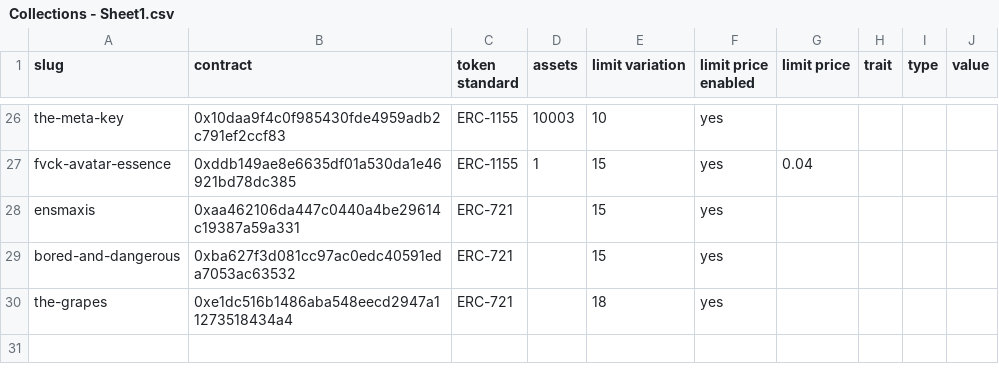
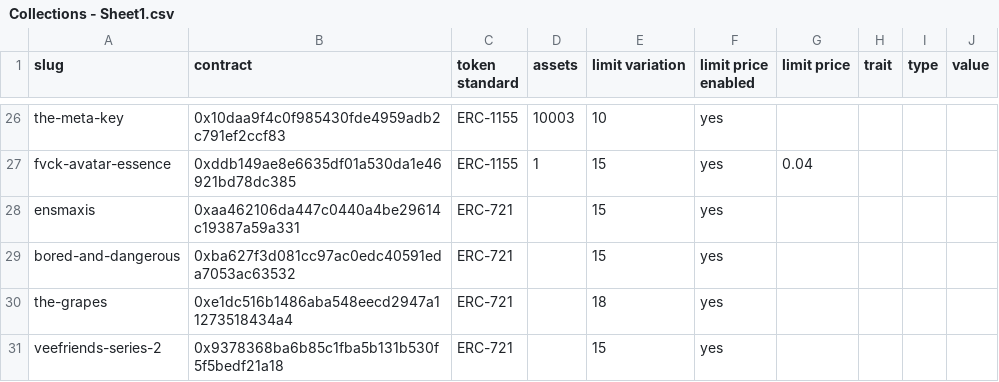
Before and after one commit to johnydev23/Opensea_automated_actions, a CSV file: Collections - Sheet1.csv, drawn as a sheet; only a part is shown, gaps mark what is left out; the diff names each change by its address in the sheet, - before the commit and + after, or states it on an @@ line.

Commit message:
Update Collections - Sheet1.csv

```diff
--- a/Collections - Sheet1.csv
+++ b/Collections - Sheet1.csv
+row 31: veefriends-series-2 | 0x9378368ba6b85c1fba5b131b530f5f5bedf21a18 | ERC-721 |  | 15 | yes
```
